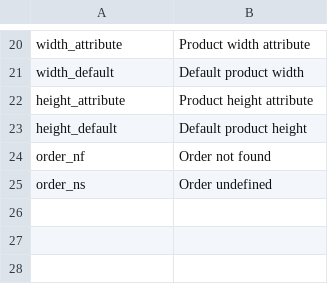
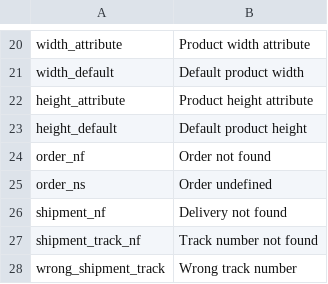
Before and after one commit to luckyraul/shipping-base, a CSV file: i18n/en_US.csv, drawn as a sheet; only a part is shown, gaps mark what is left out; the diff names each change by its address in the sheet, - before the commit and + after, or states it on an @@ line.

```diff
--- a/i18n/en_US.csv
+++ b/i18n/en_US.csv
+row 26: shipment_nf | Delivery not found
+row 27: shipment_track_nf | Track number not found
+row 28: wrong_shipment_track | Wrong track number
```
Also changed, not shown: i18n/ru_RU.csv.
